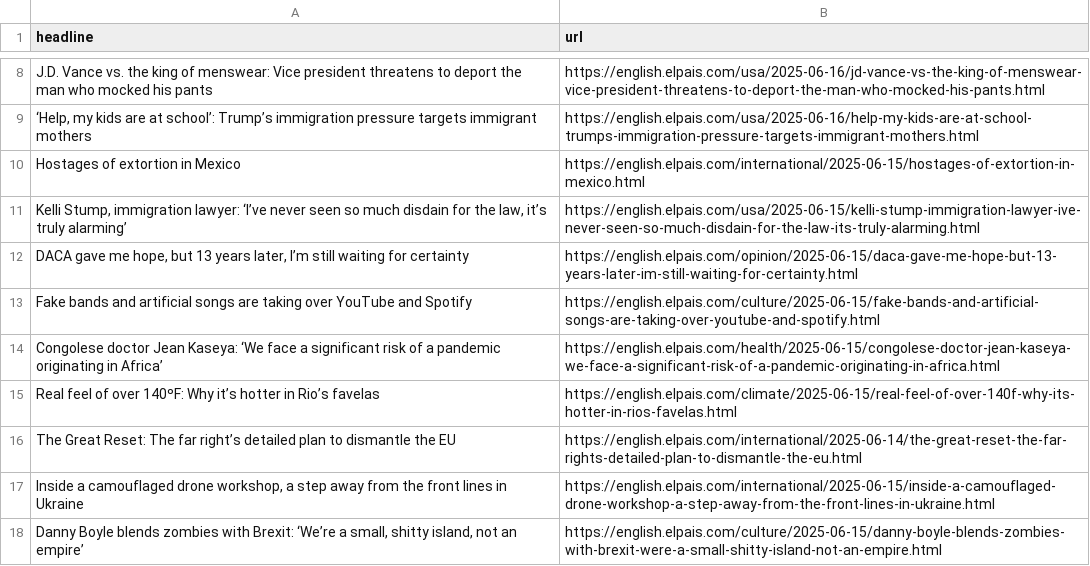
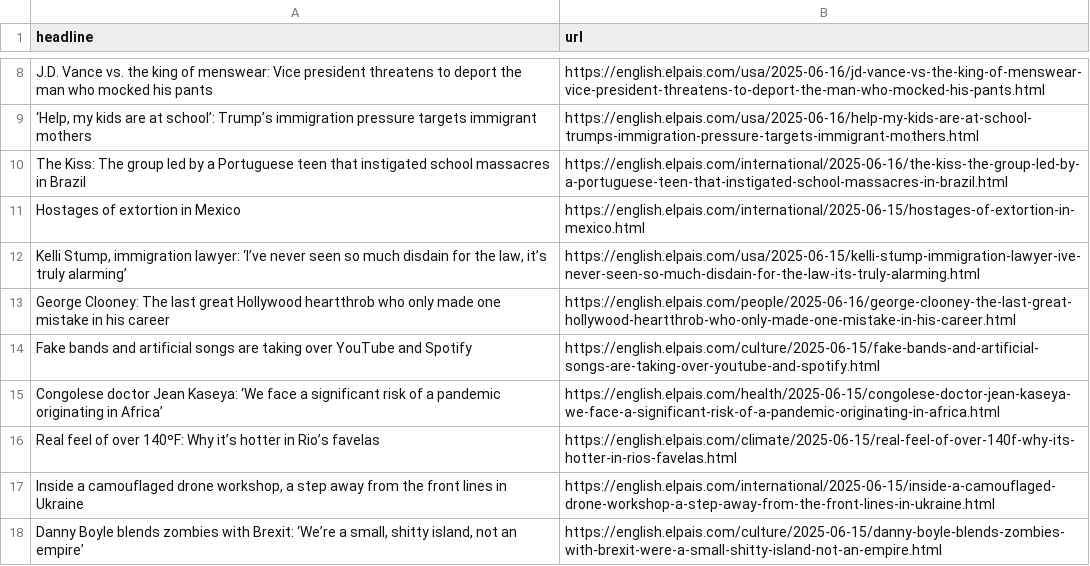
Before and after one commit to masashiijichi/el-pais-autoscraper, a CSV file: headlines.csv, drawn as a sheet; only a part is shown, gaps mark what is left out.

```diff
--- a/headlines.csv
+++ b/headlines.csv
@@ -9,5 +9,6 @@ J.D. Vance vs. the king of menswear: Vice president threatens to deport the man
 "‘Help, my kids are at school’: Trump’s immigration pressure targets immigrant mothers",https://english.elpais.com/usa/2025-06-16/help-my-kids-are-at-school-trumps-immigration-pressure-targets-immigrant-mothers.html
+The Kiss: The group led by a Portuguese teen that instigated school massacres in Brazil,https://english.elpais.com/international/2025-06-16/the-kiss-the-group-led-by-a-portuguese-teen-that-instigated-school-massacres-in-brazil.html
 Hostages of extortion in Mexico,https://english.elpais.com/international/2025-06-15/hostages-of-extortion-in-mexico.html
 "Kelli Stump, immigration lawyer: ‘I’ve never seen so much disdain for the law, it’s truly alarming’",https://english.elpais.com/usa/2025-06-15/kelli-stump-immigration-lawyer-ive-never-seen-so-much-disdain-for-the-law-its-truly-alarming.html
-"DACA gave me hope, but 13 years later, I’m still waiting for certainty ",https://english.elpais.com/opinion/2025-06-15/daca-gave-me-hope-but-13-years-later-im-still-waiting-for-certainty.html
+George Clooney: The last great Hollywood heartthrob who only made one mistake in his career,https://english.elpais.com/people/2025-06-16/george-clooney-the-last-great-hollywood-heartthrob-who-only-made-one-mistake-in-his-career.html
 Fake bands and artificial songs are taking over YouTube and Spotify,https://english.elpais.com/culture/2025-06-15/fake-bands-and-artificial-songs-are-taking-over-youtube-and-spotify.html
@@ -15,3 +16,2 @@ Congolese doctor Jean Kaseya: ‘We face a significant risk of a pandemic origin
 Real feel of over 140ºF: Why it’s hotter in Rio’s favelas ,https://english.elpais.com/climate/2025-06-15/real-feel-of-over-140f-why-its-hotter-in-rios-favelas.html
-The Great Reset: The far right’s detailed plan to dismantle the EU,https://english.elpais.com/international/2025-06-14/the-great-reset-the-far-rights-detailed-plan-to-dismantle-the-eu.html
 "Inside a camouflaged drone workshop, a step away from the front lines in Ukraine",https://english.elpais.com/international/2025-06-15/inside-a-camouflaged-drone-workshop-a-step-away-from-the-front-lines-in-ukraine.html
```
